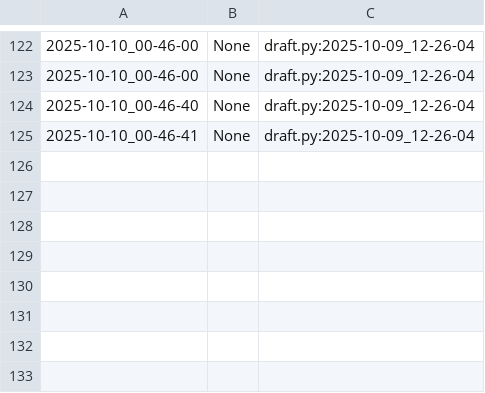
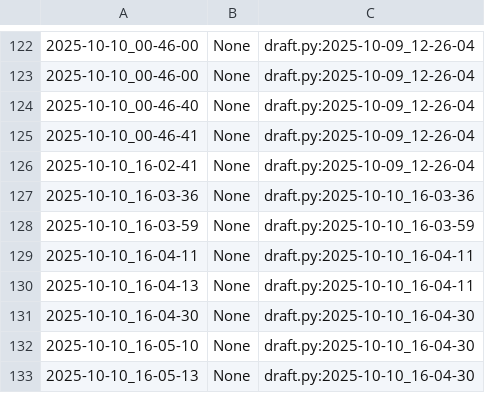
Before and after one commit to qxcode-course/poo-rc-bloco-b-emanoelsilva1712-code, a CSV file: myrep/.tko/track/poo@chinela/track.csv, drawn as a sheet; only a part is shown, gaps mark what is left out; the diff names each change by its address in the sheet, - before the commit and + after, or states it on an @@ line.

```diff
--- a/myrep/.tko/track/poo@chinela/track.csv
+++ b/myrep/.tko/track/poo@chinela/track.csv
+row 126: 2025-10-10_16-02-41 | None | draft.py:2025-10-09_12-26-04
+row 127: 2025-10-10_16-03-36 | None | draft.py:2025-10-10_16-03-36
+row 128: 2025-10-10_16-03-59 | None | draft.py:2025-10-10_16-03-59
+row 129: 2025-10-10_16-04-11 | None | draft.py:2025-10-10_16-04-11
+row 130: 2025-10-10_16-04-13 | None | draft.py:2025-10-10_16-04-11
+row 131: 2025-10-10_16-04-30 | None | draft.py:2025-10-10_16-04-30
+row 132: 2025-10-10_16-05-10 | None | draft.py:2025-10-10_16-04-30
+row 133: 2025-10-10_16-05-13 | None | draft.py:2025-10-10_16-04-30
```
Also changed, not shown: 20 other files.
